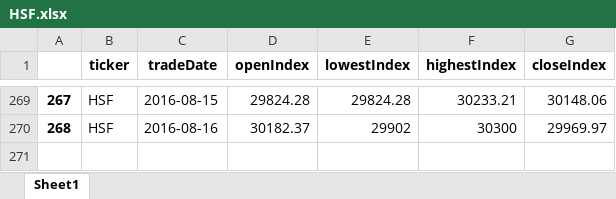
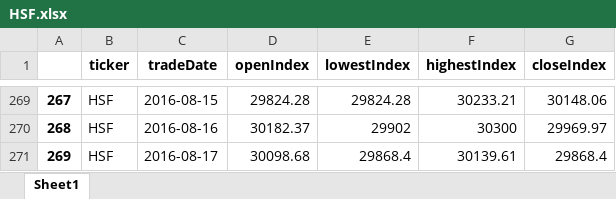
Before and after one commit to cheatm/StockProject, an Excel workbook: Data/HSF.xlsx, sheet Sheet1, drawn as a sheet; only a part is shown, gaps mark what is left out; values as stored, in another font and other column widths than the file's, no borders; the diff names each change by its address in the sheet, - before the commit and + after, or states it on an @@ line.

```diff
--- a/Data/HSF.xlsx (sheet Sheet1)
+++ b/Data/HSF.xlsx (sheet Sheet1)
+row 271: 269 | HSF | 2016-08-17 | 30098.68 | 29868.4 | 30139.61 | 29868.4
```
Also changed, not shown: Data/HSC.xlsx, Data/HSCCI.xlsx, 5 other files.
